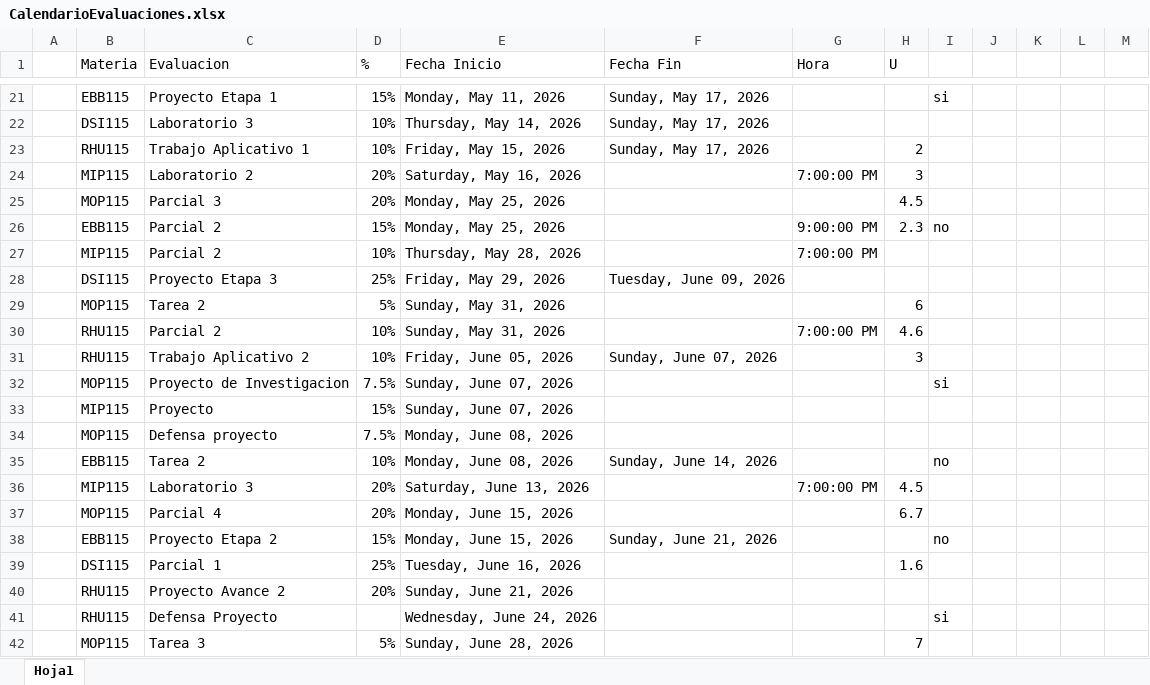
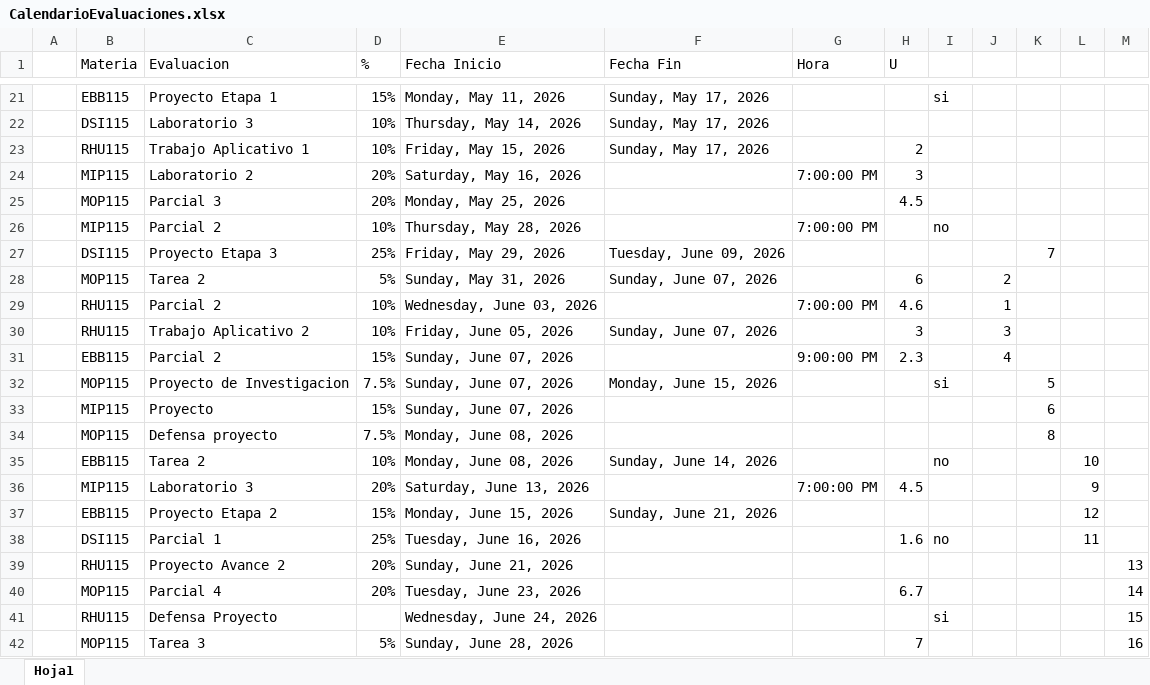
Before and after one commit to LVasquez93/UES-2026, an Excel workbook: CalendarioEvaluaciones.xlsx, sheet Hoja1, drawn as a sheet; only a part is shown, gaps mark what is left out; values as stored, in another font and other column widths than the file's, no cell formats; table styles not drawn; removed rows and columns are numbered as before the commit, all else as after; the diff names each change by its address in the sheet, - before the commit and + after, or states it on an @@ line.

Commit message:
Update CalendarioEvaluaciones.xlsx

```diff
--- a/CalendarioEvaluaciones.xlsx (sheet Hoja1)
+++ b/CalendarioEvaluaciones.xlsx (sheet Hoja1)
-row 26:  | EBB115 | Parcial 2 | 15% | Monday, May 25, 2026 |  | 9:00:00 PM | 2.3 | no
-I26: (empty)
+I26: no
-K27: (empty)
+K27: 7
-F28 (Fecha Fin): (empty)
+F28 (Fecha Fin): Sunday, June 07, 2026
-J28: (empty)
+J28: 2
-E29 (Fecha Inicio): Sunday, May 31, 2026
+E29 (Fecha Inicio): Wednesday, June 03, 2026
-J29: (empty)
+J29: 1
-J30: (empty)
+J30: 3
+row 31:  | EBB115 | Parcial 2 | 15% | Sunday, June 07, 2026 |  | 9:00:00 PM | 2.3 |  | 4
-F32 (Fecha Fin): (empty)
+F32 (Fecha Fin): Monday, June 15, 2026
-K32: (empty)
+K32: 5
-K33: (empty)
+K33: 6
-K34: (empty)
+K34: 8
-L35: (empty)
+L35: 10
-L36: (empty)
+L36: 9
-row 37:  | MOP115 | Parcial 4 | 20% | Monday, June 15, 2026 |  |  | 6.7
-I37: no
+I37: (empty)
-L37: (empty)
+L37: 12
-I38: (empty)
+I38: no
-L38: (empty)
+L38: 11
-M39: (empty)
+M39: 13
+row 40:  | MOP115 | Parcial 4 | 20% | Tuesday, June 23, 2026 |  |  | 6.7 |  |  |  |  | 14
-M41: (empty)
+M41: 15
-M42: (empty)
+M42: 16
```
Also changed, not shown: cell formats.
